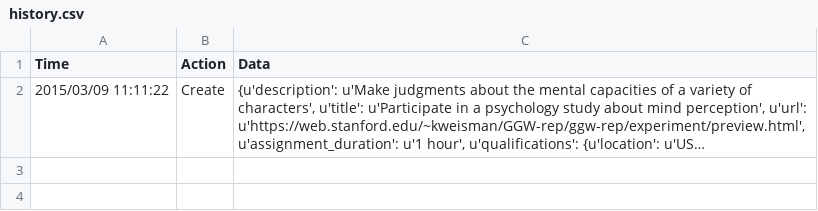
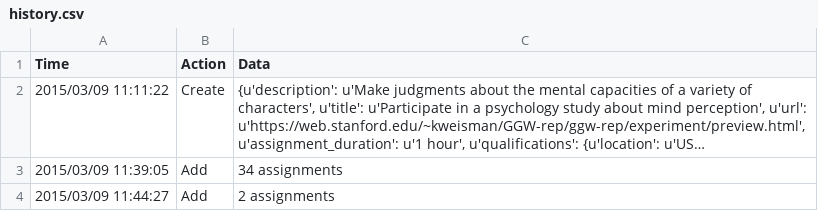
Before and after one commit to kgweisman/ggw-rep, a CSV file: turk/run-01_2015-03-09/history.csv, drawn as a sheet; long unchanged cells end in …; the diff names each change by its address in the sheet, - before the commit and + after, or states it on an @@ line.

Commit message:
update turk for run01

```diff
--- a/turk/run-01_2015-03-09/history.csv
+++ b/turk/run-01_2015-03-09/history.csv
+row 3: 2015/03/09 11:39:05 | Add | 34 assignments
+row 4: 2015/03/09 11:44:27 | Add | 2 assignments
```
